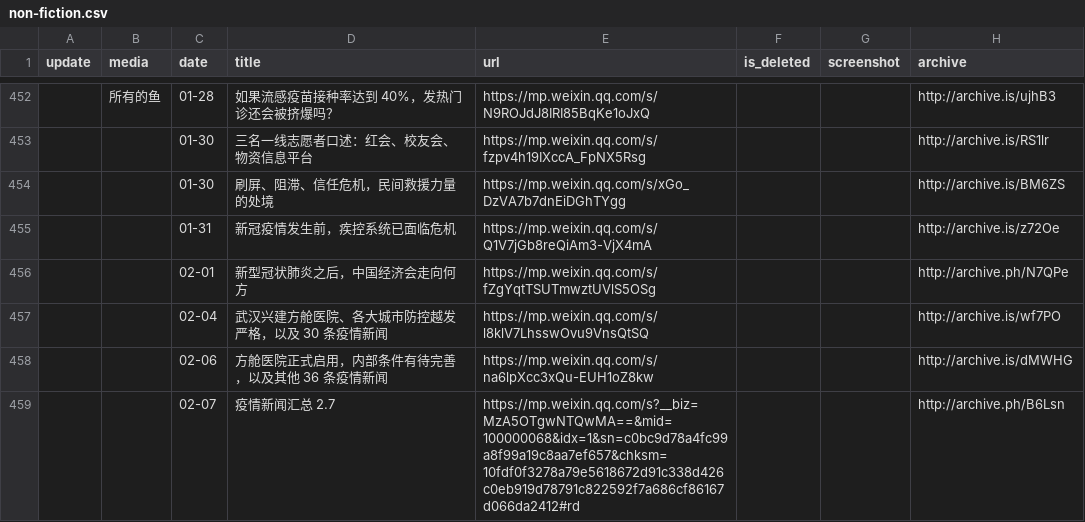
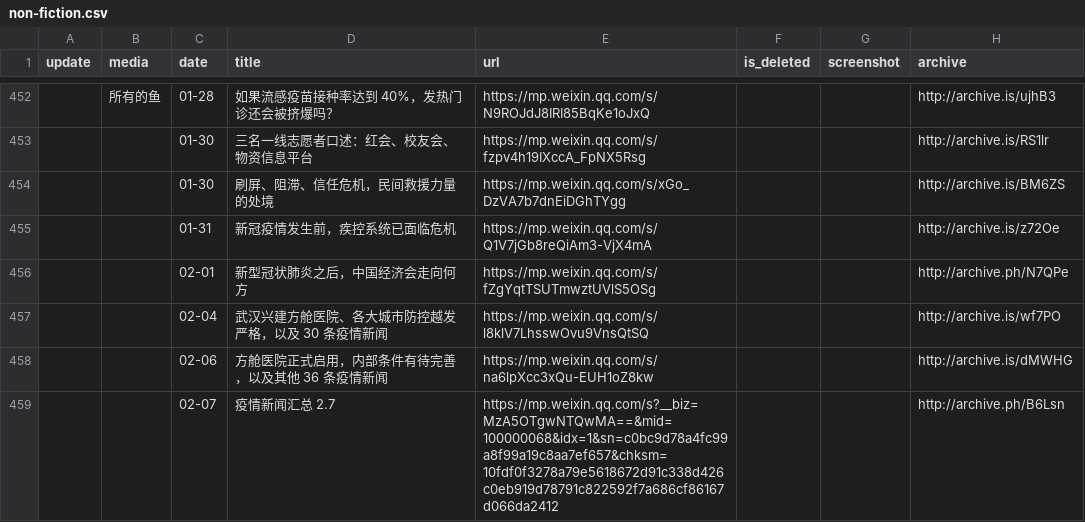
Before and after one commit to invishantom/nCovMemory, a CSV file: data/non-fiction.csv, drawn as a sheet; only a part is shown, gaps mark what is left out.

```diff
--- a/data/non-fiction.csv
+++ b/data/non-fiction.csv
@@ -458,2 +458,2 @@ update,media,date,title,url,is_deleted,screenshot,archive
 ,,02-06,方舱医院正式启用，内部条件有待完善，以及其他 36 条疫情新闻,https://mp.weixin.qq.com/s/na6lpXcc3xQu-EUH1oZ8kw,,,http://archive.is/dMWHG
-,,02-07,疫情新闻汇总 2.7,https://mp.weixin.qq.com/s?__biz=MzA5OTgwNTQwMA==&mid=100000068&idx=1&sn=c0bc9d78a4fc99a8f99a19c8aa7ef657&chksm=10fdf0f3278a79e5618672d91c338d426c0eb919d78791c822592f7a686cf86167d066da2412#rd,,,http://archive.ph/B6Lsn
+,,02-07,疫情新闻汇总 2.7,https://mp.weixin.qq.com/s?__biz=MzA5OTgwNTQwMA==&mid=100000068&idx=1&sn=c0bc9d78a4fc99a8f99a19c8aa7ef657&chksm=10fdf0f3278a79e5618672d91c338d426c0eb919d78791c822592f7a686cf86167d066da2412,,,http://archive.ph/B6Lsn
```
Also changed, not shown: data/narrative.csv, 12 other files.
